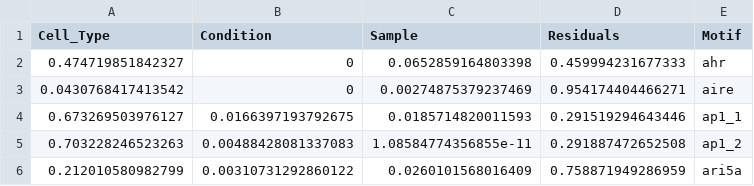
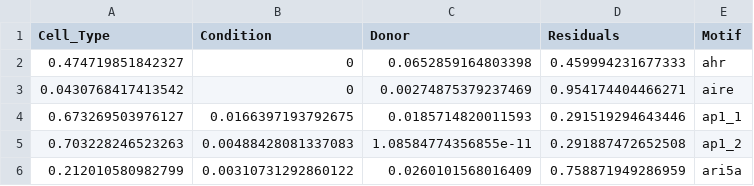
Before and after one commit to EpigenomeInformatics/exposure_atlas_manuscript, a CSV file: sample_annots/cvar_diffs/varpart_per_motif_COVID_severity.csv, drawn as a sheet; only a part is shown.

```diff
--- a/sample_annots/cvar_diffs/varpart_per_motif_COVID_severity.csv
+++ b/sample_annots/cvar_diffs/varpart_per_motif_COVID_severity.csv
@@ -1,2 +1,2 @@
-"Cell_Type","Condition","Sample","Residuals","Motif"
+"Cell_Type","Condition","Donor","Residuals","Motif"
 0.474719851842327,0,0.0652859164803398,0.459994231677333,"ahr"
```
Also changed, not shown: sample_annots/cvar_diffs/exposure_driven_motifs_modelA.csv, sample_annots/cvar_diffs/varpart_per_motif_modelA.csv, 9 other files.
